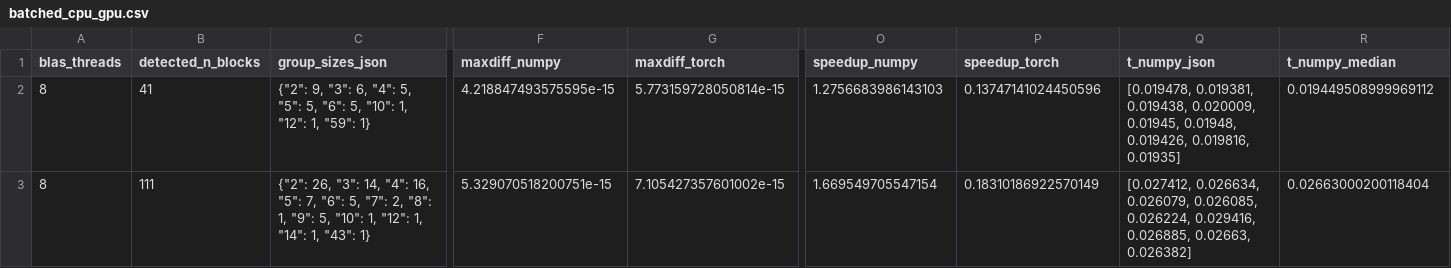
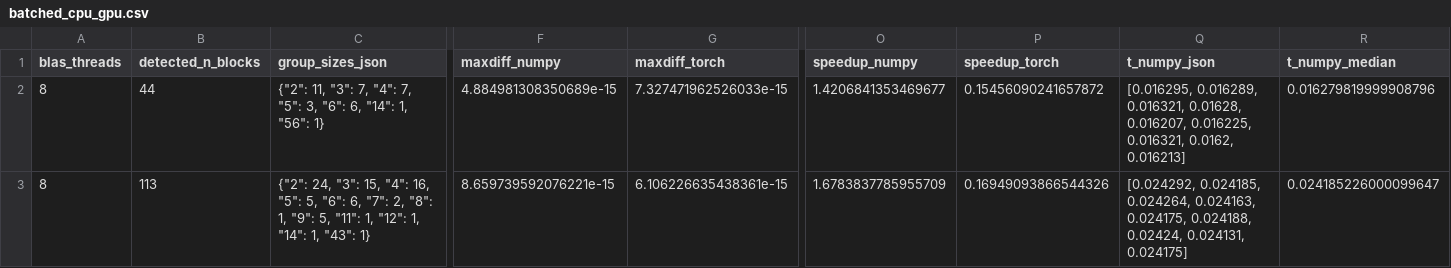
Before and after one commit to HegdeShreyas14/PCAP, a CSV file: results/batched_cpu_gpu.csv, drawn as a sheet; only a part is shown, gaps mark what is left out; the diff covers the shown part only; the diff names each change by its address in the sheet, - before the commit and + after, or states it on an @@ line.

```diff
--- a/results/batched_cpu_gpu.csv
+++ b/results/batched_cpu_gpu.csv
-B2 (detected_n_blocks): 41
+B2 (detected_n_blocks): 44
-C2 (group_sizes_json): {"2": 9, "3": 6, "4": 5, "5": 5, "6": 5, "10": 1, "12": 1, "59": 1}
+C2 (group_sizes_json): {"2": 11, "3": 7, "4": 7, "5": 3, "6": 6, "14": 1, "56": 1}
-F2 (maxdiff_numpy): 4.218847493575595e-15
+F2 (maxdiff_numpy): 4.884981308350689e-15
-G2 (maxdiff_torch): 5.773159728050814e-15
+G2 (maxdiff_torch): 7.327471962526033e-15
-O2 (speedup_numpy): 1.2756683986143103
+O2 (speedup_numpy): 1.4206841353469677
-P2 (speedup_torch): 0.13747141024450596
+P2 (speedup_torch): 0.15456090241657872
-Q2 (t_numpy_json): [0.019478, 0.019381, 0.019438, 0.020009, 0.01945, 0.01948, 0.019426, 0.019816, 0.01935]
+Q2 (t_numpy_json): [0.016295, 0.016289, 0.016321, 0.01628, 0.016207, 0.016225, 0.016321, 0.0162, 0.016213]
-R2 (t_numpy_median): 0.019449508999969112
+R2 (t_numpy_median): 0.016279819999908796
-B3 (detected_n_blocks): 111
+B3 (detected_n_blocks): 113
-C3 (group_sizes_json): {"2": 26, "3": 14, "4": 16, "5": 7, "6": 5, "7": 2, "8": 1, "9": 5, "10": 1, "12":…
+C3 (group_sizes_json): {"2": 24, "3": 15, "4": 16, "5": 5, "6": 6, "7": 2, "8": 1, "9": 5, "11": 1, "12":…
-F3 (maxdiff_numpy): 5.329070518200751e-15
+F3 (maxdiff_numpy): 8.659739592076221e-15
-G3 (maxdiff_torch): 7.105427357601002e-15
+G3 (maxdiff_torch): 6.106226635438361e-15
-O3 (speedup_numpy): 1.669549705547154
+O3 (speedup_numpy): 1.6783837785955709
-P3 (speedup_torch): 0.18310186922570149
+P3 (speedup_torch): 0.16949093866544326
-Q3 (t_numpy_json): [0.027412, 0.026634, 0.026079, 0.026085, 0.026224, 0.029416, 0.026885, 0.02663, 0.026382]
+Q3 (t_numpy_json): [0.024292, 0.024185, 0.024264, 0.024163, 0.024175, 0.024188, 0.02424, 0.024131, 0.024175]
-R3 (t_numpy_median): 0.02663000200118404
+R3 (t_numpy_median): 0.024185226000099647
```
Also changed, not shown: 1 added row, 1 removed row and 66 edited cells elsewhere in this file, results/batched_cpu.csv, results/gpu_crossover.csv, 16 other files.
